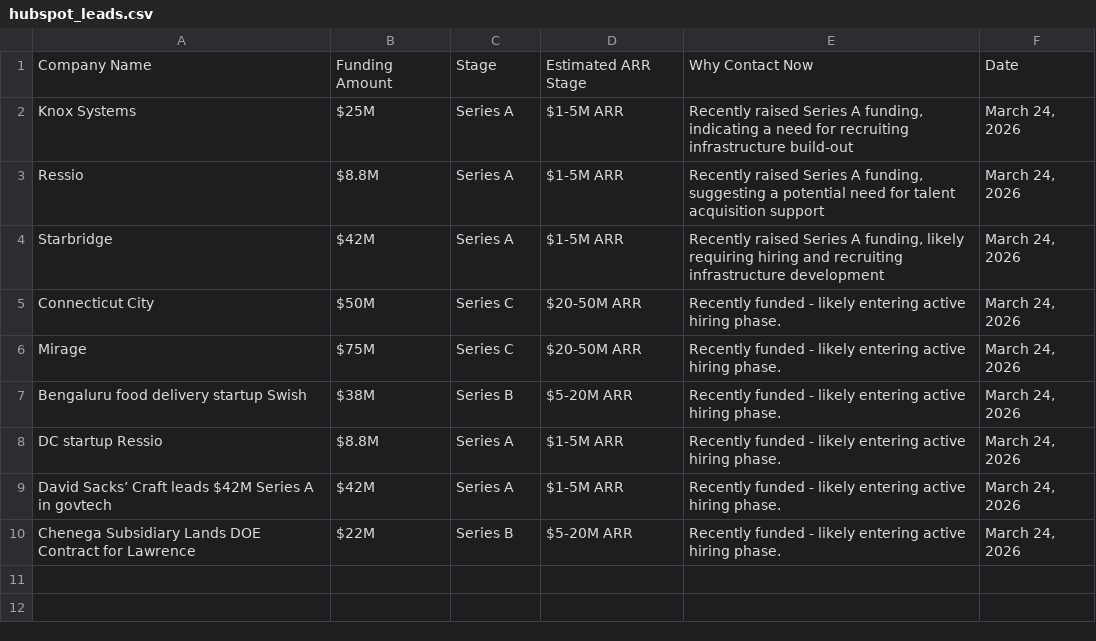
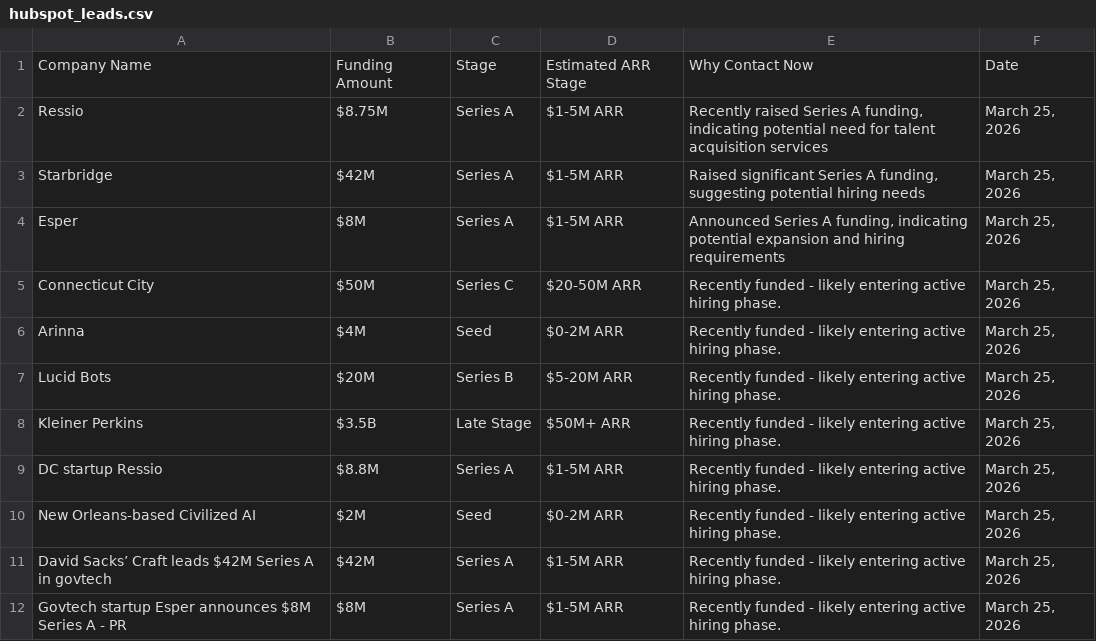
Before and after one commit to rebelrichie/rebel-intel, a CSV file: docs/hubspot_leads.csv, drawn as a sheet.

```diff
--- a/docs/hubspot_leads.csv
+++ b/docs/hubspot_leads.csv
@@ -1,10 +1,12 @@
 Company Name,Funding Amount,Stage,Estimated ARR Stage,Why Contact Now,Date
-Knox Systems,$25M,Series A,$1-5M ARR,"Recently raised Series A funding, indicating a need for recruiting infrastructure build-out","March 24, 2026"
-Ressio,$8.8M,Series A,$1-5M ARR,"Recently raised Series A funding, suggesting a potential need for talent acquisition support","March 24, 2026"
-Starbridge,$42M,Series A,$1-5M ARR,"Recently raised Series A funding, likely requiring hiring and recruiting infrastructure development","March 24, 2026"
-Connecticut City,$50M,Series C,$20-50M ARR,Recently funded - likely entering active hiring phase.,"March 24, 2026"
-Mirage,$75M,Series C,$20-50M ARR,Recently funded - likely entering active hiring phase.,"March 24, 2026"
-Bengaluru food delivery startup Swish,$38M,Series B,$5-20M ARR,Recently funded - likely entering active hiring phase.,"March 24, 2026"
-DC startup Ressio,$8.8M,Series A,$1-5M ARR,Recently funded - likely entering active hiring phase.,"March 24, 2026"
-David Sacks’ Craft leads $42M Series A in govtech ,$42M,Series A,$1-5M ARR,Recently funded - likely entering active hiring phase.,"March 24, 2026"
-Chenega Subsidiary Lands DOE Contract for Lawrence,$22M,Series B,$5-20M ARR,Recently funded - likely entering active hiring phase.,"March 24, 2026"
+Ressio,$8.75M,Series A,$1-5M ARR,"Recently raised Series A funding, indicating potential need for talent acquisition services","March 25, 2026"
+Starbridge,$42M,Series A,$1-5M ARR,"Raised significant Series A funding, suggesting potential hiring needs","March 25, 2026"
+Esper,$8M,Series A,$1-5M ARR,"Announced Series A funding, indicating potential expansion and hiring requirements","March 25, 2026"
+Connecticut City,$50M,Series C,$20-50M ARR,Recently funded - likely entering active hiring phase.,"March 25, 2026"
+Arinna,$4M,Seed,$0-2M ARR,Recently funded - likely entering active hiring phase.,"March 25, 2026"
+Lucid Bots,$20M,Series B,$5-20M ARR,Recently funded - likely entering active hiring phase.,"March 25, 2026"
+Kleiner Perkins,$3.5B,Late Stage,$50M+ ARR,Recently funded - likely entering active hiring phase.,"March 25, 2026"
+DC startup Ressio,$8.8M,Series A,$1-5M ARR,Recently funded - likely entering active hiring phase.,"March 25, 2026"
+New Orleans-based Civilized AI,$2M,Seed,$0-2M ARR,Recently funded - likely entering active hiring phase.,"March 25, 2026"
+David Sacks’ Craft leads $42M Series A in govtech ,$42M,Series A,$1-5M ARR,Recently funded - likely entering active hiring phase.,"March 25, 2026"
+Govtech startup Esper announces $8M Series A - PR ,$8M,Series A,$1-5M ARR,Recently funded - likely entering active hiring phase.,"March 25, 2026"
```
Also changed, not shown: 4 other files.
